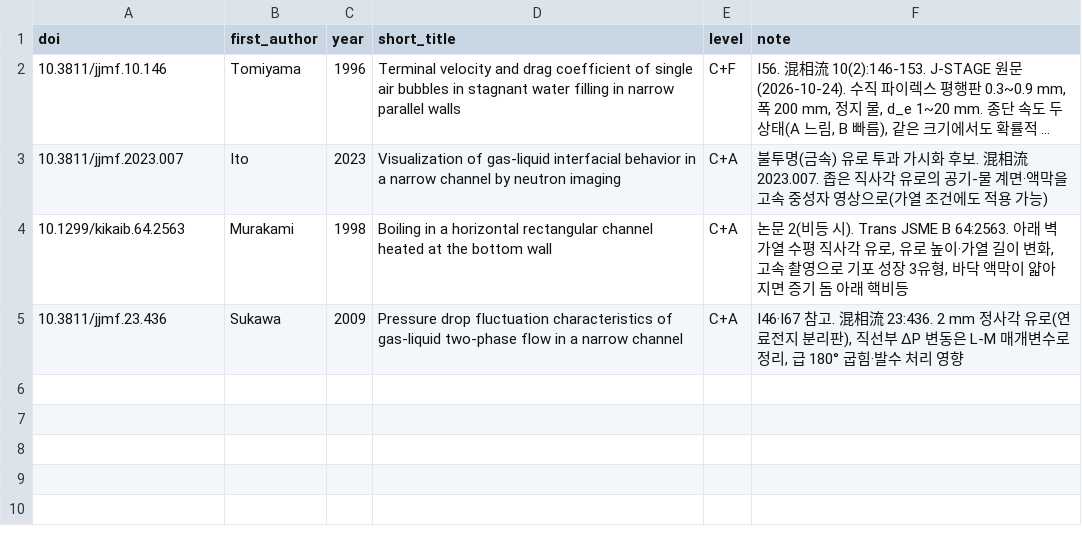
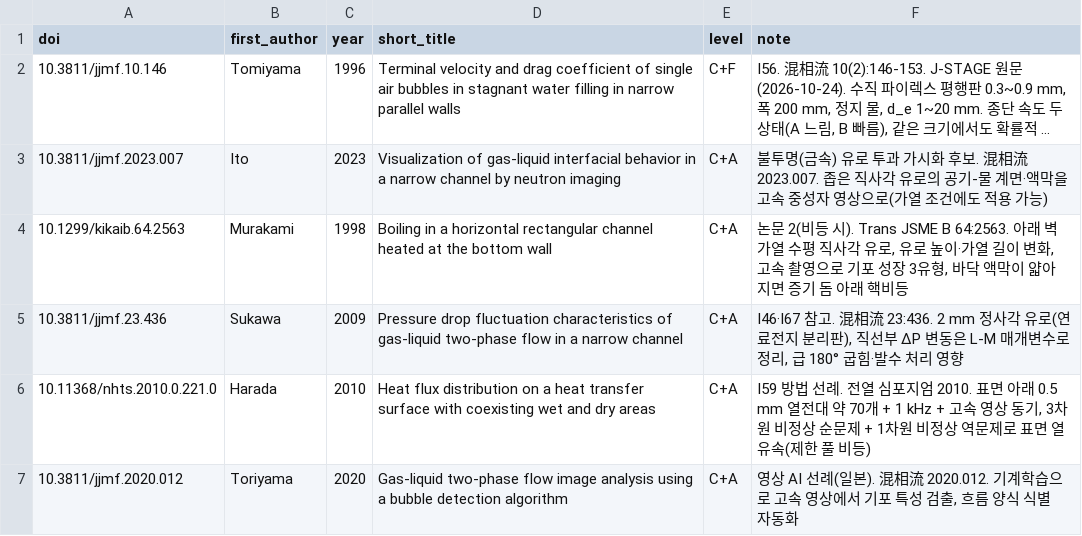
Before and after one commit to tristanchoi2001-collab/bubbles, a TSV file: docs/research/refs_14_jstage.tsv, drawn as a sheet; long unchanged cells end in ….

```diff
--- a/docs/research/refs_14_jstage.tsv
+++ b/docs/research/refs_14_jstage.tsv
@@ -5 +5,3 @@ doi	first_author	year	short_title	level	note
 10.3811/jjmf.23.436	Sukawa	2009	Pressure drop fluctuation characteristics of gas-liquid two-phase flow in a narrow channel	C+A	I46·I67 참고. 混相流 23:436. 2 mm 정사각 유로(연료전지 분리판), 직선부 ΔP 변동은 L-M 매개변수로 정리, 급 180° 굽힘·발수 처리 영향
+10.11368/nhts.2010.0.221.0	Harada	2010	Heat flux distribution on a heat transfer surface with coexisting wet and dry areas	C+A	I59 방법 선례. 전열 심포지엄 2010. 표면 아래 0.5 mm 열전대 약 70개 + 1 kHz + 고속 영상 동기, 3차원 비정상 순문제 + 1차원 비정상 역문제로 표면 열유속(제한 풀 비등)
+10.3811/jjmf.2020.012	Toriyama	2020	Gas-liquid two-phase flow image analysis using a bubble detection algorithm	C+A	영상 AI 선례(일본). 混相流 2020.012. 기계학습으로 고속 영상에서 기포 특성 검출, 흐름 양식 식별 자동화
```
Also changed, not shown: docs/research/refs_check.tsv, 2 other files.
